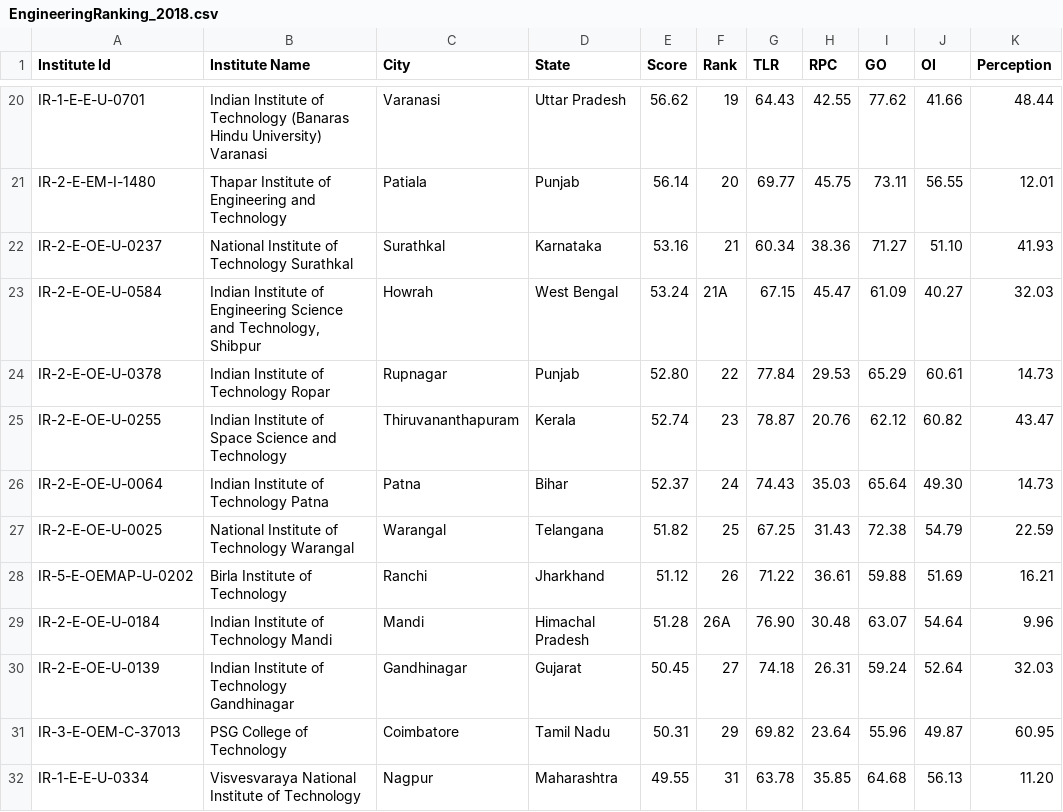
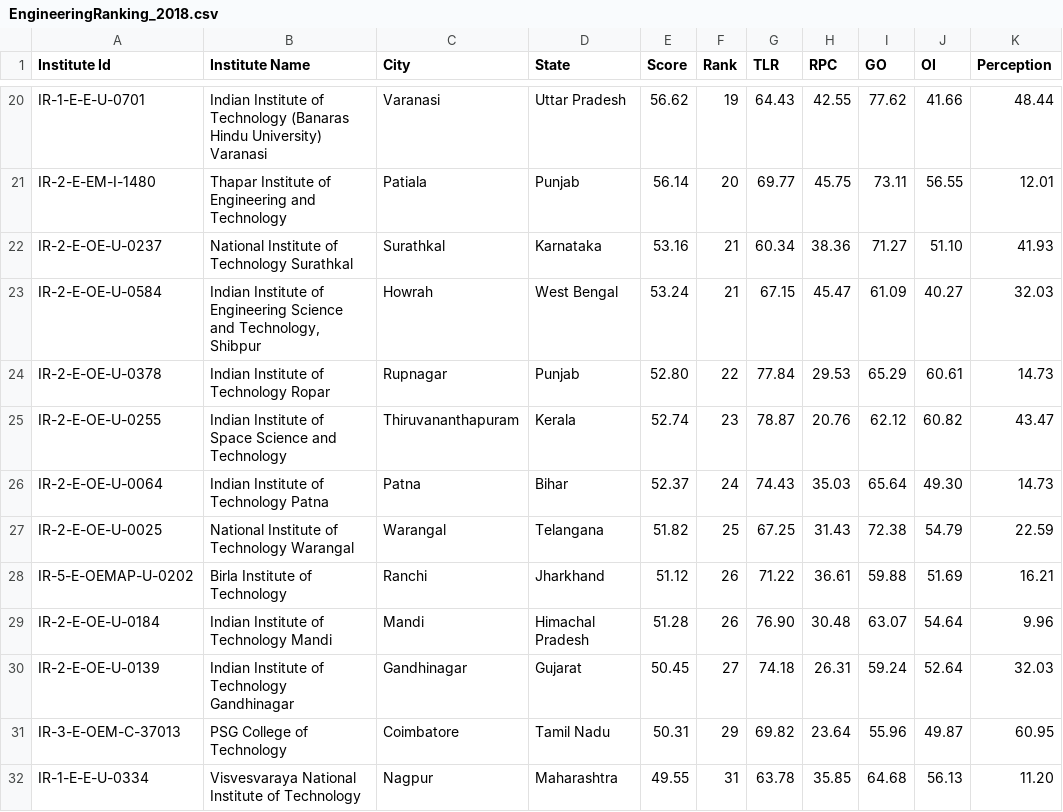
Before and after one commit to Xilandia/NIRF-Rankings, a CSV file: Dataset/2018/EngineeringRanking_2018.csv, drawn as a sheet; only a part is shown, gaps mark what is left out.

```diff
--- a/Dataset/2018/EngineeringRanking_2018.csv
+++ b/Dataset/2018/EngineeringRanking_2018.csv
@@ -22,3 +22,3 @@ IR-2-E-EM-I-1480,Thapar Institute of Engineering and Technology,Patiala,Punjab,5
 IR-2-E-OE-U-0237,National Institute of Technology Surathkal,Surathkal,Karnataka,53.16,21,60.34,38.36,71.27,51.10,41.93
-IR-2-E-OE-U-0584,"Indian Institute of Engineering Science and Technology, Shibpur",Howrah,West Bengal,53.24,21A,67.15,45.47,61.09,40.27,32.03
+IR-2-E-OE-U-0584,"Indian Institute of Engineering Science and Technology, Shibpur",Howrah,West Bengal,53.24,21,67.15,45.47,61.09,40.27,32.03
 IR-2-E-OE-U-0378,Indian Institute of Technology Ropar,Rupnagar,Punjab,52.80,22,77.84,29.53,65.29,60.61,14.73
@@ -28,3 +28,3 @@ IR-2-E-OE-U-0025,National Institute of Technology Warangal,Warangal,Telangana,51
 IR-5-E-OEMAP-U-0202,Birla Institute of Technology,Ranchi,Jharkhand,51.12,26,71.22,36.61,59.88,51.69,16.21
-IR-2-E-OE-U-0184,Indian Institute of Technology Mandi,Mandi,Himachal Pradesh,51.28,26A,76.90,30.48,63.07,54.64,9.96
+IR-2-E-OE-U-0184,Indian Institute of Technology Mandi,Mandi,Himachal Pradesh,51.28,26,76.90,30.48,63.07,54.64,9.96
 IR-2-E-OE-U-0139,Indian Institute of Technology Gandhinagar,Gandhinagar,Gujarat,50.45,27,74.18,26.31,59.24,52.64,32.03
```
Also changed, not shown: Dataset/2016/EngineeringRanking_2016.csv, 2 other files.
